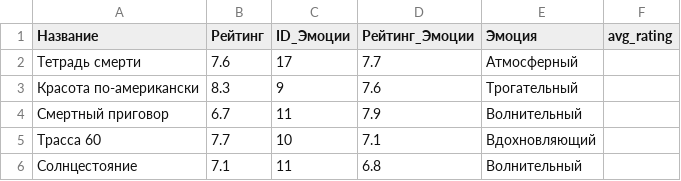
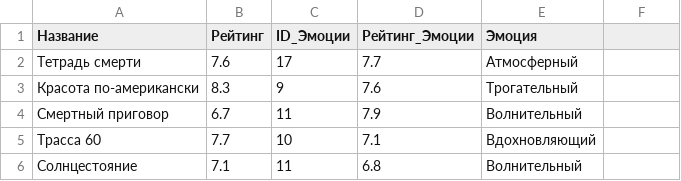
Before and after one commit to yupest/nto, a CSV file: НТИ-2021/movies.csv, drawn as a sheet; only a part is shown.

Commit message:
updated columns

```diff
--- a/НТИ-2021/movies.csv
+++ b/НТИ-2021/movies.csv
@@ -1,2 +1,2 @@
-Название,Рейтинг,ID_Эмоции,Рейтинг_Эмоции,Эмоция,avg_rating
+Название,Рейтинг,ID_Эмоции,Рейтинг_Эмоции,Эмоция
 Тетрадь смерти,7.6,17,7.7,Атмосферный
```
